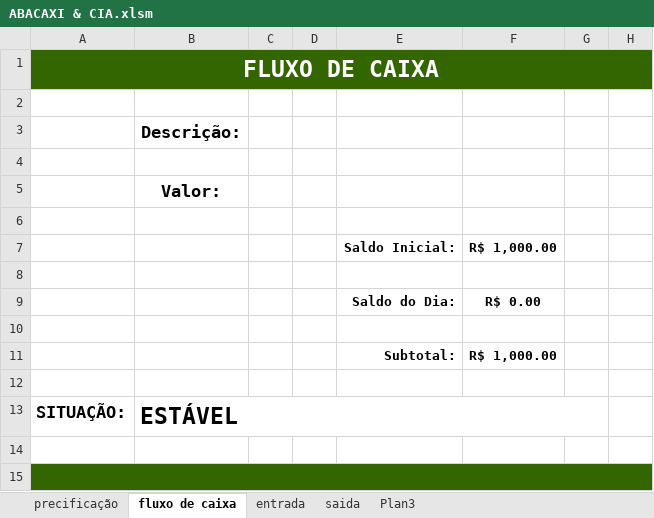
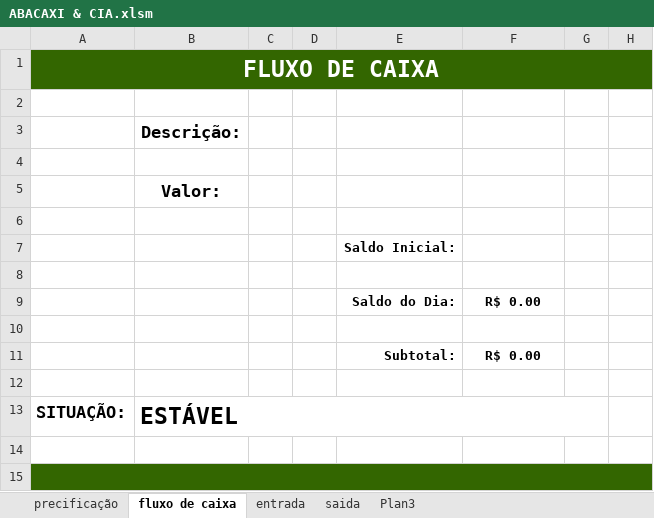
Before and after one commit to francisconeponuceno/abacaxi-e-compania, an Excel workbook: planilia/ABACAXI & CIA.xlsm, sheet fluxo de caixa, drawn as a sheet; values as stored, in another font and other column widths than the file's, no borders; charts and pictures and conditional formats not drawn; the diff names each change by its address in the sheet, - before the commit and + after, or states it on an @@ line.

```diff
--- a/planilia/ABACAXI & CIA.xlsm (sheet fluxo de caixa)
+++ b/planilia/ABACAXI & CIA.xlsm (sheet fluxo de caixa)
-F7: R$ 1,000.00
+F7: (empty)
-F11: R$ 1,000.00
+F11: R$ 0.00
```
Also changed, not shown: sheet precificação, sheet entrada, formulas that keep their value, hidden cells, charts or pictures.
